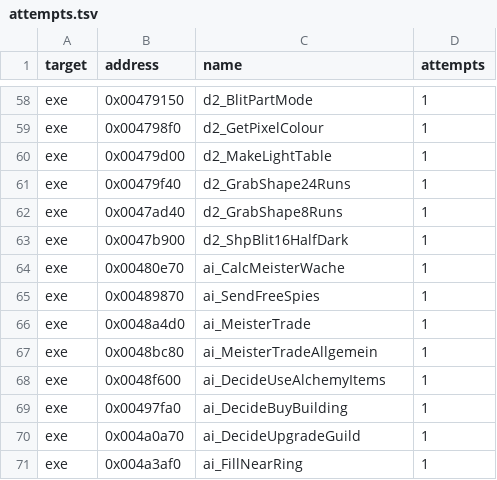
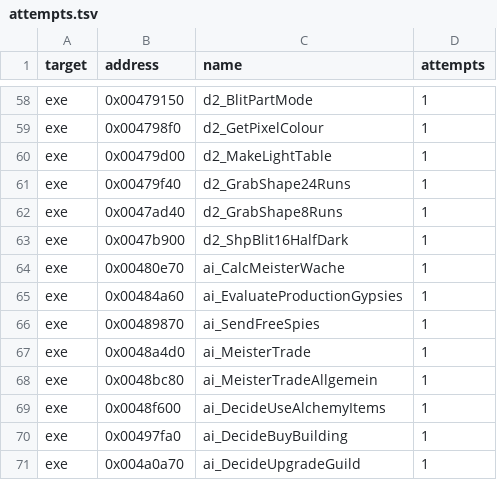
Before and after one commit to guildhaus/reguild, a TSV file: ledger/attempts.tsv, drawn as a sheet; only a part is shown, gaps mark what is left out; the shorter side is filled out with more unchanged rows.

```diff
--- a/ledger/attempts.tsv
+++ b/ledger/attempts.tsv
@@ -64,2 +64,3 @@ exe	0x0047b900	d2_ShpBlit16HalfDark	1
 exe	0x00480e70	ai_CalcMeisterWache	1
+exe	0x00484a60	ai_EvaluateProductionGypsies	1
 exe	0x00489870	ai_SendFreeSpies	1
```
Also changed, not shown: ledger/grades.tsv.
